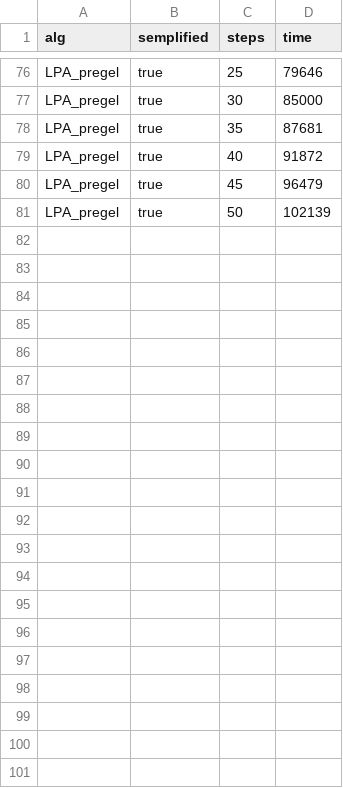
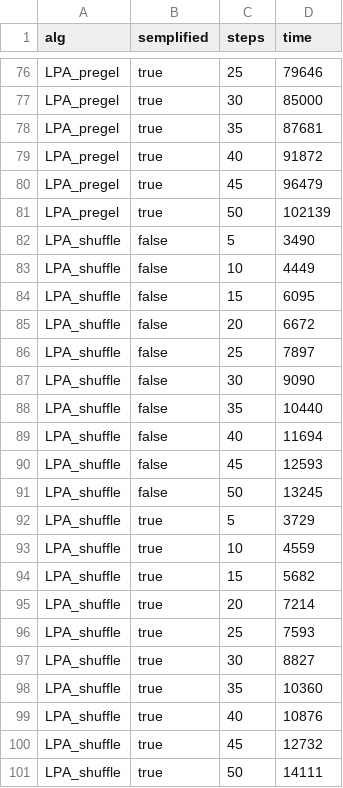
Before and after one commit to mattrent/Scalable2020, a CSV file: results_time.csv, drawn as a sheet; only a part is shown, gaps mark what is left out; the diff names each change by its address in the sheet, - before the commit and + after, or states it on an @@ line.

Commit message:
Aggiunti risultati time di LPA shuffle

```diff
--- a/results_time.csv
+++ b/results_time.csv
+row 82: LPA_shuffle | false | 5 | 3490
+row 83: LPA_shuffle | false | 10 | 4449
+row 84: LPA_shuffle | false | 15 | 6095
+row 85: LPA_shuffle | false | 20 | 6672
+row 86: LPA_shuffle | false | 25 | 7897
+row 87: LPA_shuffle | false | 30 | 9090
+row 88: LPA_shuffle | false | 35 | 10440
+row 89: LPA_shuffle | false | 40 | 11694
+row 90: LPA_shuffle | false | 45 | 12593
+row 91: LPA_shuffle | false | 50 | 13245
+row 92: LPA_shuffle | true | 5 | 3729
+row 93: LPA_shuffle | true | 10 | 4559
+row 94: LPA_shuffle | true | 15 | 5682
+row 95: LPA_shuffle | true | 20 | 7214
+row 96: LPA_shuffle | true | 25 | 7593
+row 97: LPA_shuffle | true | 30 | 8827
+row 98: LPA_shuffle | true | 35 | 10360
+row 99: LPA_shuffle | true | 40 | 10876
+row 100: LPA_shuffle | true | 45 | 12732
+row 101: LPA_shuffle | true | 50 | 14111
```
